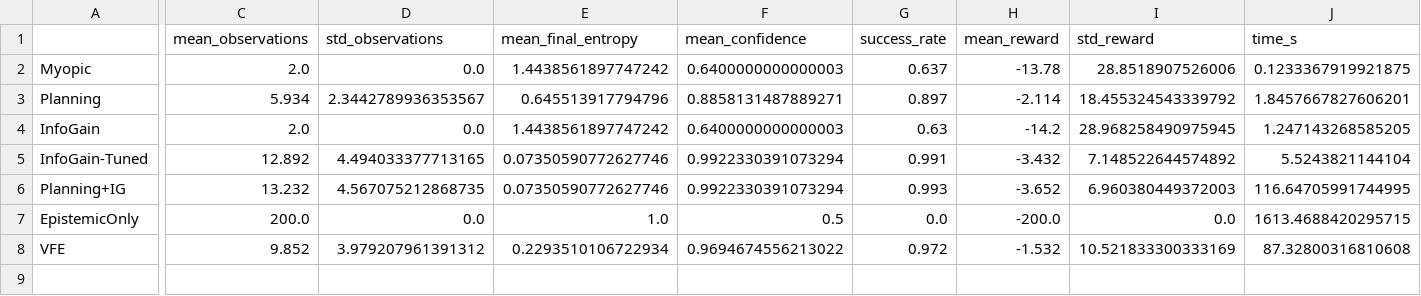
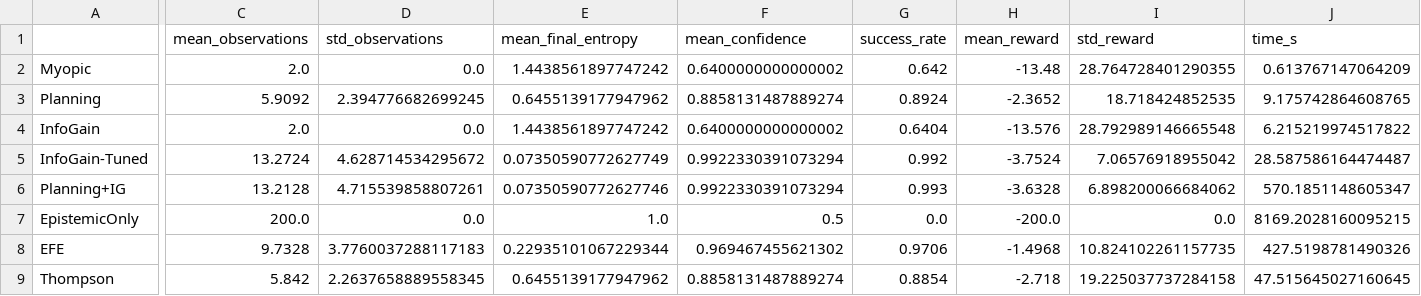
Before and after one commit to PatrickAllenCooper/rho_aif, a CSV file: results_diagnosis_n4.csv, drawn as a sheet; only a part is shown, gaps mark what is left out; removed rows and columns are numbered as before the commit, all else as after; rows hold the shown columns only; the diff names each change by its address in the sheet, - before the commit and + after, or states it on an @@ line.

```diff
--- a/results_diagnosis_n4.csv
+++ b/results_diagnosis_n4.csv
-F2 (mean_confidence): 0.6400000000000003
+F2 (mean_confidence): 0.6400000000000002
-G2 (success_rate): 0.637
+G2 (success_rate): 0.642
-H2 (mean_reward): -13.78
+H2 (mean_reward): -13.48
-I2 (std_reward): 28.8518907526006
+I2 (std_reward): 28.764728401290355
-J2 (time_s): 0.1233367919921875
+J2 (time_s): 0.613767147064209
-C3 (mean_observations): 5.934
+C3 (mean_observations): 5.9092
-D3 (std_observations): 2.3442789936353567
+D3 (std_observations): 2.394776682699245
-E3 (mean_final_entropy): 0.645513917794796
+E3 (mean_final_entropy): 0.6455139177947962
-F3 (mean_confidence): 0.8858131487889271
+F3 (mean_confidence): 0.8858131487889274
-G3 (success_rate): 0.897
+G3 (success_rate): 0.8924
-H3 (mean_reward): -2.114
+H3 (mean_reward): -2.3652
-I3 (std_reward): 18.455324543339792
+I3 (std_reward): 18.718424852535
-J3 (time_s): 1.8457667827606201
+J3 (time_s): 9.175742864608765
-F4 (mean_confidence): 0.6400000000000003
+F4 (mean_confidence): 0.6400000000000002
-G4 (success_rate): 0.63
+G4 (success_rate): 0.6404
-H4 (mean_reward): -14.2
+H4 (mean_reward): -13.576
-I4 (std_reward): 28.968258490975945
+I4 (std_reward): 28.792989146665548
-J4 (time_s): 1.247143268585205
+J4 (time_s): 6.215219974517822
-C5 (mean_observations): 12.892
+C5 (mean_observations): 13.2724
-D5 (std_observations): 4.494033377713165
+D5 (std_observations): 4.628714534295672
-E5 (mean_final_entropy): 0.07350590772627746
+E5 (mean_final_entropy): 0.07350590772627749
-G5 (success_rate): 0.991
+G5 (success_rate): 0.992
-H5 (mean_reward): -3.432
+H5 (mean_reward): -3.7524
-I5 (std_reward): 7.148522644574892
+I5 (std_reward): 7.06576918955042
-J5 (time_s): 5.5243821144104
+J5 (time_s): 28.587586164474487
-C6 (mean_observations): 13.232
+C6 (mean_observations): 13.2128
-D6 (std_observations): 4.567075212868735
+D6 (std_observations): 4.715539858807261
-H6 (mean_reward): -3.652
+H6 (mean_reward): -3.6328
-I6 (std_reward): 6.960380449372003
+I6 (std_reward): 6.898200066684062
-J6 (time_s): 116.64705991744995
+J6 (time_s): 570.1851148605347
-J7 (time_s): 1613.4688420295715
+J7 (time_s): 8169.2028160095215
-row 8: VFE | 9.852 | 3.979207961391312 | 0.2293510106722934 | 0.9694674556213022 | 0.972 | -1.532 | 10.521833300333169 | 87.32800316810608
+row 8: EFE | 9.7328 | 3.7760037288117183 | 0.22935101067229344 | 0.969467455621302 | 0.9706 | -1.4968 | 10.824102261157735 | 427.5198781490326
+row 9: Thompson | 5.842 | 2.2637658889558345 | 0.6455139177947962 | 0.8858131487889274 | 0.8854 | -2.718 | 19.225037737284158 | 47.515645027160645
```
Also changed, not shown: results_bandit.csv, results_bootstrap_ci.csv, 39 other files.
